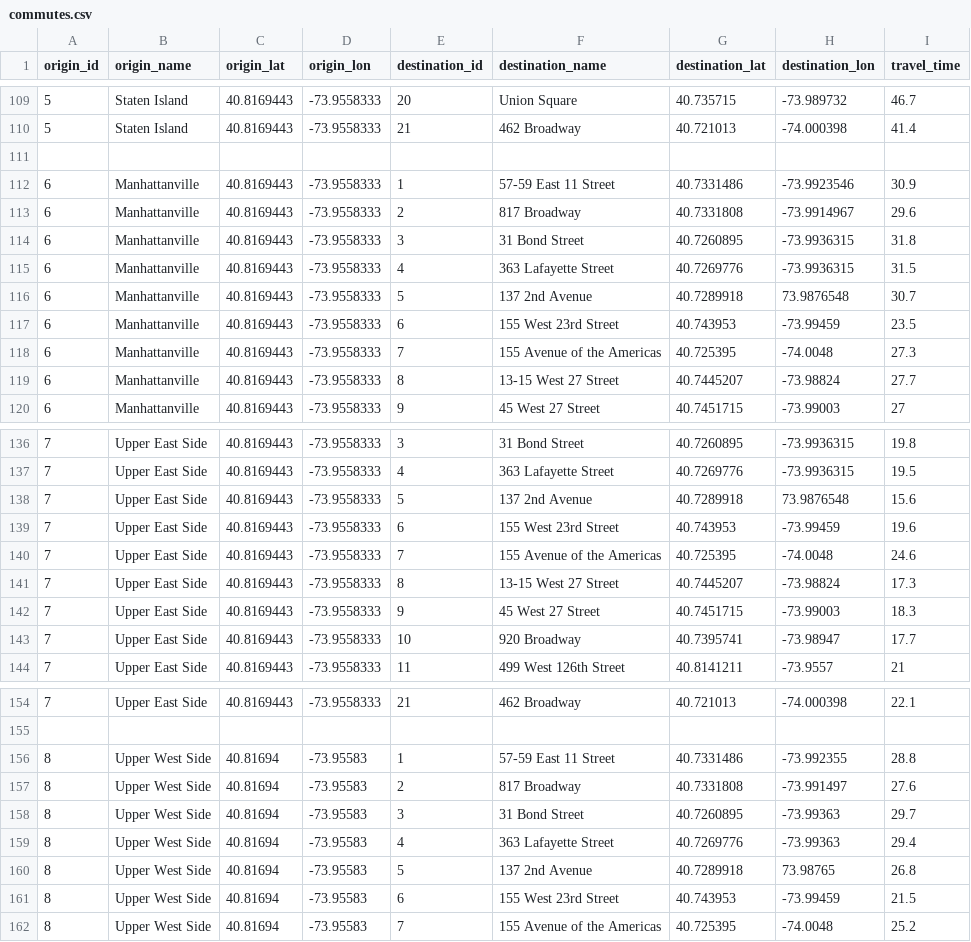
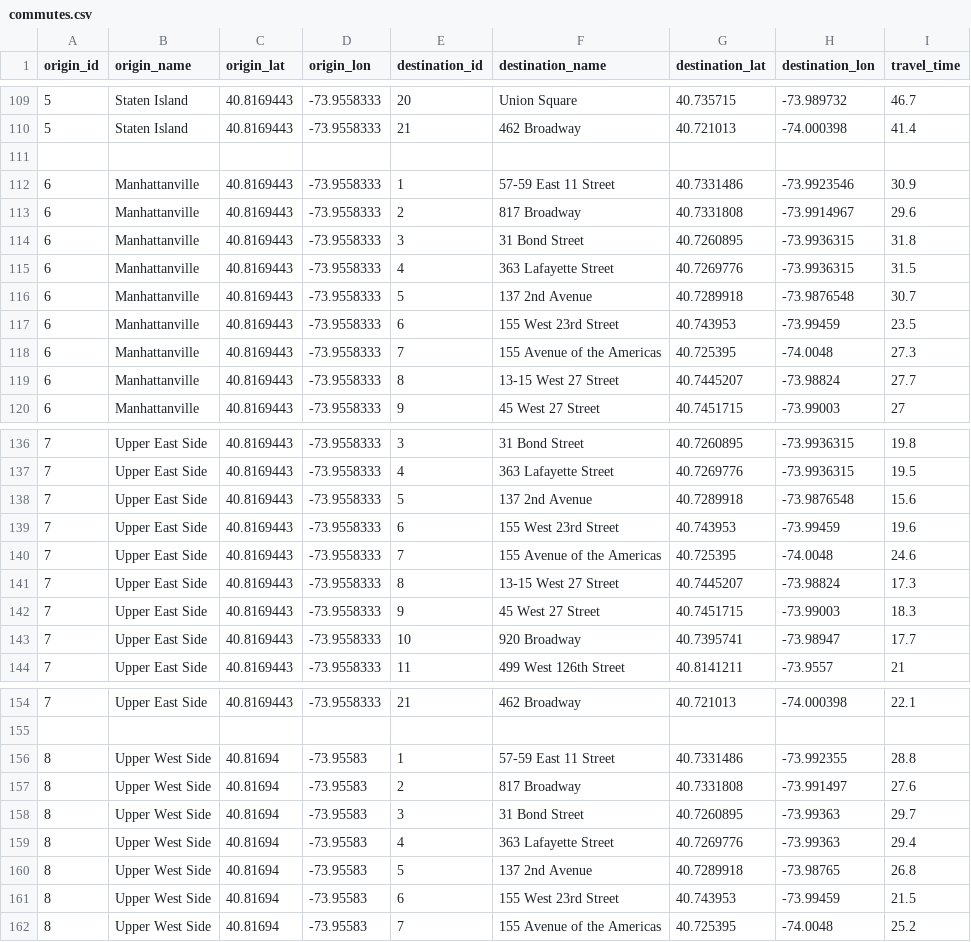
Before and after one commit to olegkleiman/zBeeGQLServer, a CSV file: data/commutes.csv, drawn as a sheet; only a part is shown, gaps mark what is left out; the diff covers the shown part only.

```diff
--- a/data/commutes.csv
+++ b/data/commutes.csv
@@ -115,3 +115,3 @@ origin_id,origin_name,origin_lat,origin_lon,destination_id,destination_name,dest
 6,Manhattanville,40.8169443,-73.9558333,4,363 Lafayette Street,40.7269776,-73.9936315,31.5
-6,Manhattanville,40.8169443,-73.9558333,5,137 2nd Avenue,40.7289918,73.9876548,30.7
+6,Manhattanville,40.8169443,-73.9558333,5,137 2nd Avenue,40.7289918,-73.9876548,30.7
 6,Manhattanville,40.8169443,-73.9558333,6,155 West 23rd Street,40.743953,-73.99459,23.5
@@ -137,3 +137,3 @@ origin_id,origin_name,origin_lat,origin_lon,destination_id,destination_name,dest
 7,Upper East Side,40.8169443,-73.9558333,4,363 Lafayette Street,40.7269776,-73.9936315,19.5
-7,Upper East Side,40.8169443,-73.9558333,5,137 2nd Avenue,40.7289918,73.9876548,15.6
+7,Upper East Side,40.8169443,-73.9558333,5,137 2nd Avenue,40.7289918,-73.9876548,15.6
 7,Upper East Side,40.8169443,-73.9558333,6,155 West 23rd Street,40.743953,-73.99459,19.6
@@ -159,3 +159,3 @@ origin_id,origin_name,origin_lat,origin_lon,destination_id,destination_name,dest
 8,Upper West Side,40.81694,-73.95583,4,363 Lafayette Street,40.7269776,-73.99363,29.4
-8,Upper West Side,40.81694,-73.95583,5,137 2nd Avenue,40.7289918,73.98765,26.8
+8,Upper West Side,40.81694,-73.95583,5,137 2nd Avenue,40.7289918,-73.98765,26.8
 8,Upper West Side,40.81694,-73.95583,6,155 West 23rd Street,40.743953,-73.99459,21.5
```
Also changed, not shown: 5 edited cells elsewhere in this file.
